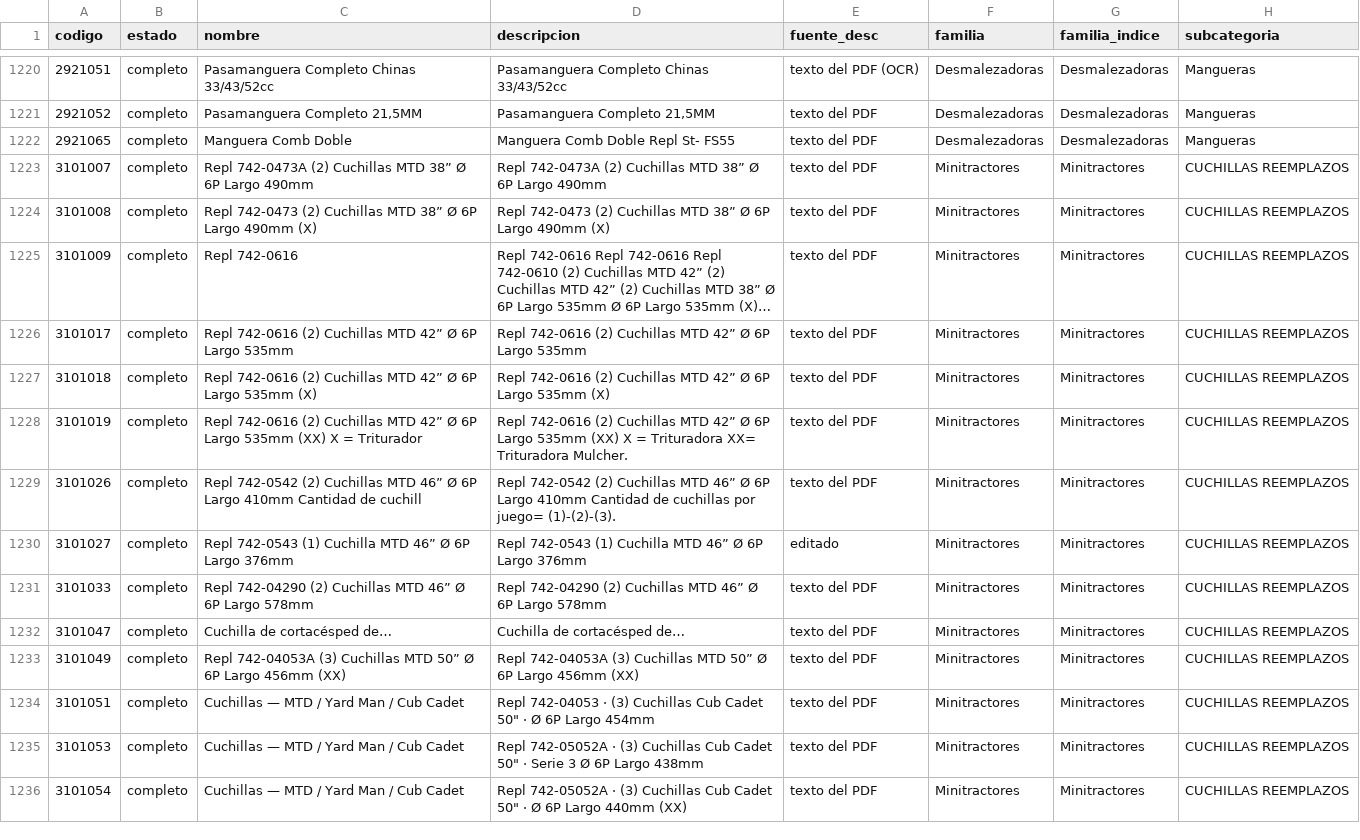
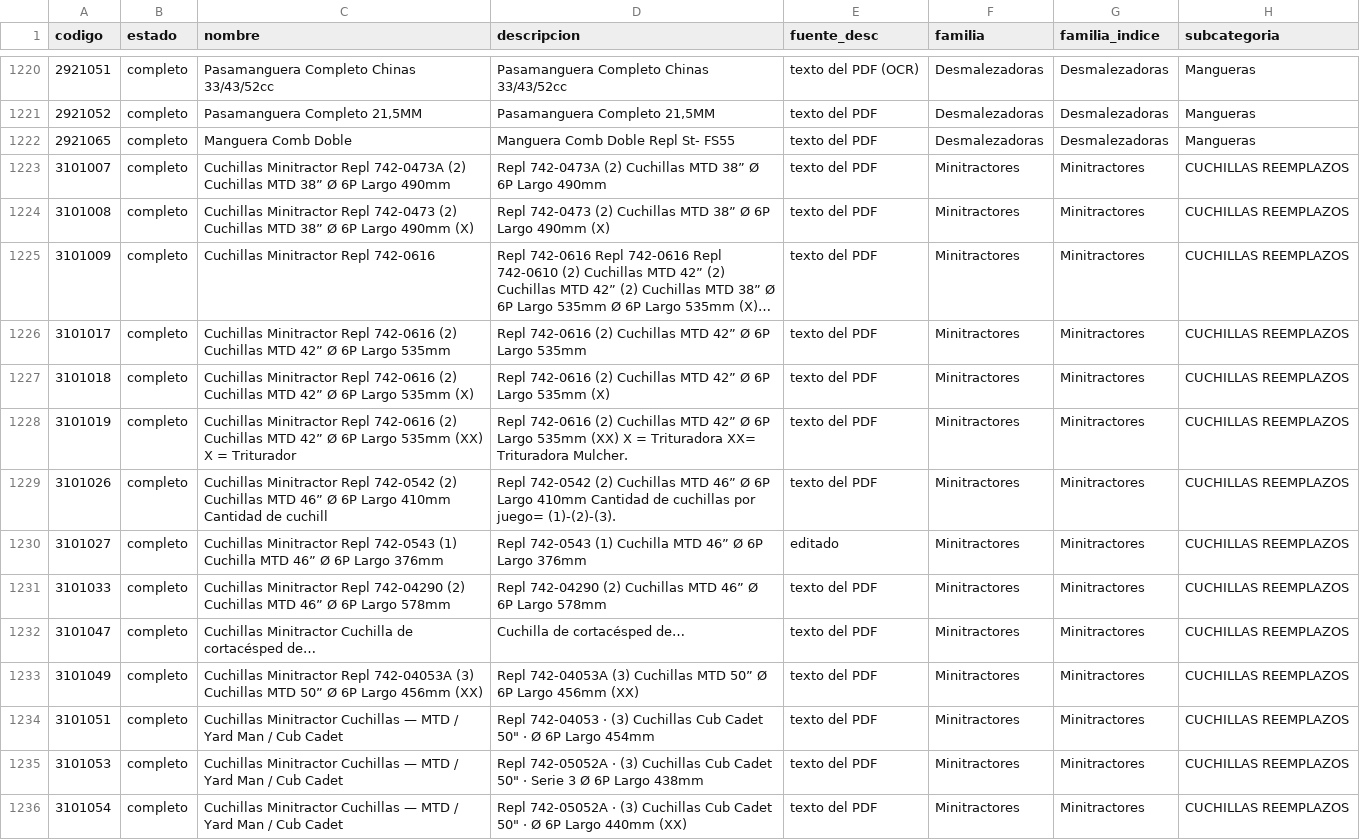
Before and after one commit to alankieper/logbelts-catalogo, a CSV file: data/productos.csv, drawn as a sheet; only a part is shown, gaps mark what is left out; long unchanged cells end in …; the diff covers the shown part only; the diff names each change by its address in the sheet, - before the commit and + after, or states it on an @@ line.

```diff
--- a/data/productos.csv
+++ b/data/productos.csv
-C1223 (nombre): Repl 742-0473A…
+C1223 (nombre): Cuchillas Minitractor Repl 742-0473A…
-C1224 (nombre): Repl 742-0473…
+C1224 (nombre): Cuchillas Minitractor Repl 742-0473…
-C1225 (nombre): Repl 742-0616
+C1225 (nombre): Cuchillas Minitractor Repl 742-0616
-C1226 (nombre): Repl 742-0616…
+C1226 (nombre): Cuchillas Minitractor Repl 742-0616…
-C1227 (nombre): Repl 742-0616…
+C1227 (nombre): Cuchillas Minitractor Repl 742-0616…
-C1228 (nombre): Repl 742-0616…
+C1228 (nombre): Cuchillas Minitractor Repl 742-0616…
-C1229 (nombre): Repl 742-0542…
+C1229 (nombre): Cuchillas Minitractor Repl 742-0542…
-C1230 (nombre): Repl 742-0543…
+C1230 (nombre): Cuchillas Minitractor Repl 742-0543…
-C1231 (nombre): Repl 742-04290…
+C1231 (nombre): Cuchillas Minitractor Repl 742-04290…
-C1232 (nombre): Cuchilla de cortacésped de…
+C1232 (nombre): Cuchillas Minitractor Cuchilla de cortacésped de…
-C1233 (nombre): Repl 742-04053A…
+C1233 (nombre): Cuchillas Minitractor Repl 742-04053A…
-C1234:C1236 (nombre): Cuchillas — MTD…
+C1234:C1236 (nombre): Cuchillas Minitractor Cuchillas — MTD…
```
Also changed, not shown: 58 edited cells elsewhere in this file, 3 other files.
